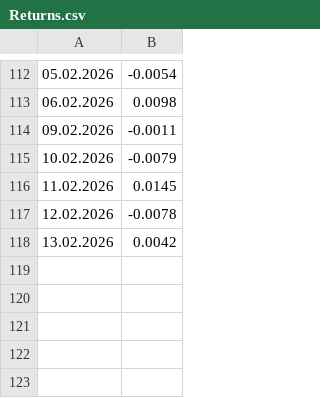
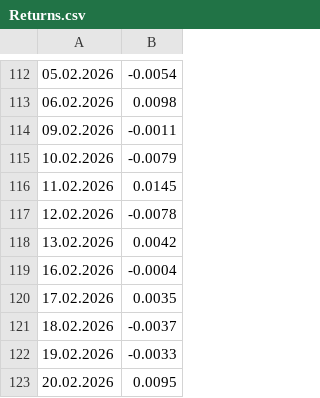
Before and after one commit to LuxSire/Trading_Strategy, a CSV file: public/Returns.csv, drawn as a sheet; only a part is shown, gaps mark what is left out.

Commit message:
new returns

```diff
--- a/public/Returns.csv
+++ b/public/Returns.csv
@@ -118 +118,6 @@
 13.02.2026,0.0042
+16.02.2026,-0.0004
+17.02.2026,0.0035
+18.02.2026,-0.0037
+19.02.2026,-0.0033
+20.02.2026,0.0095
```
Also changed, not shown: 1 other file.
